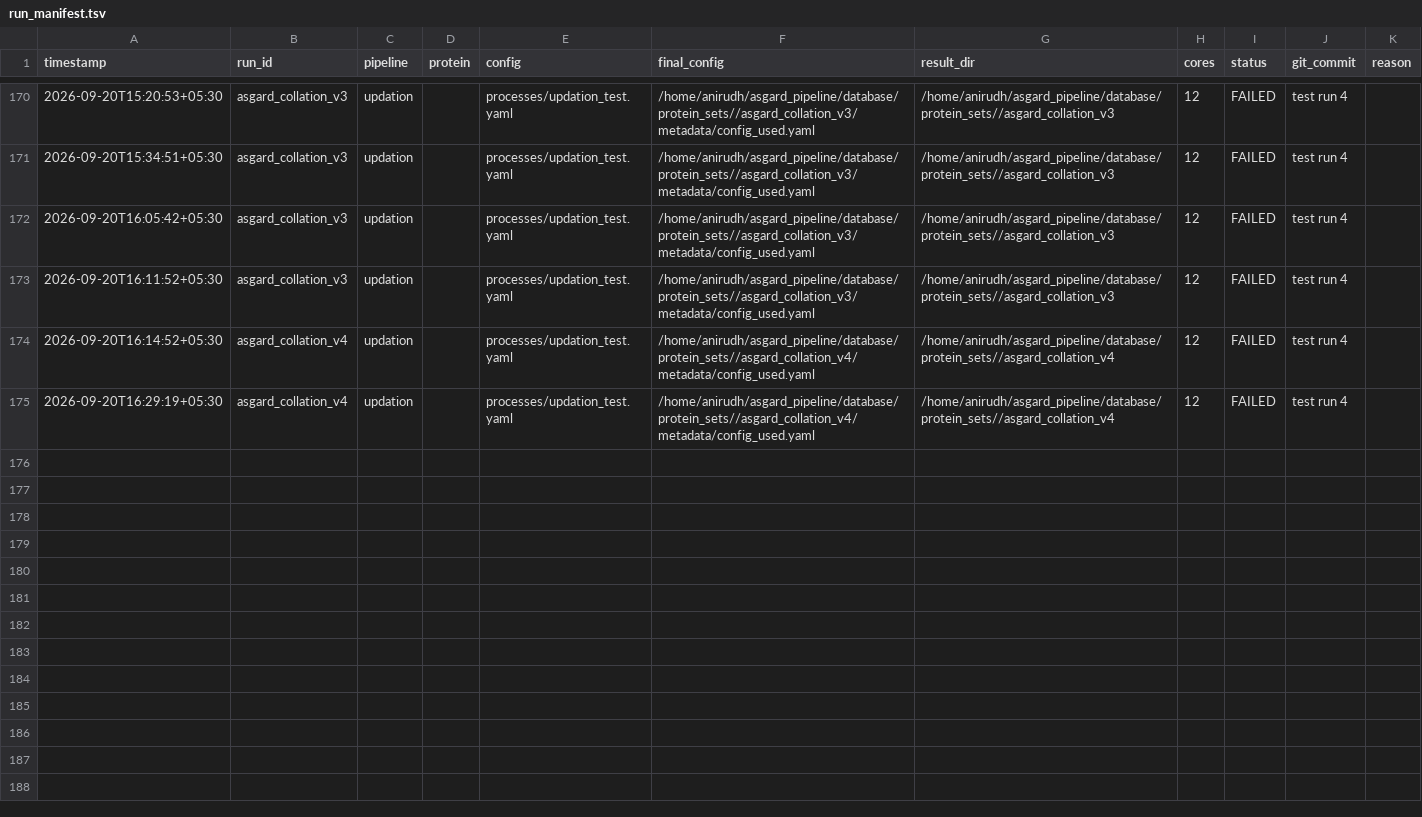
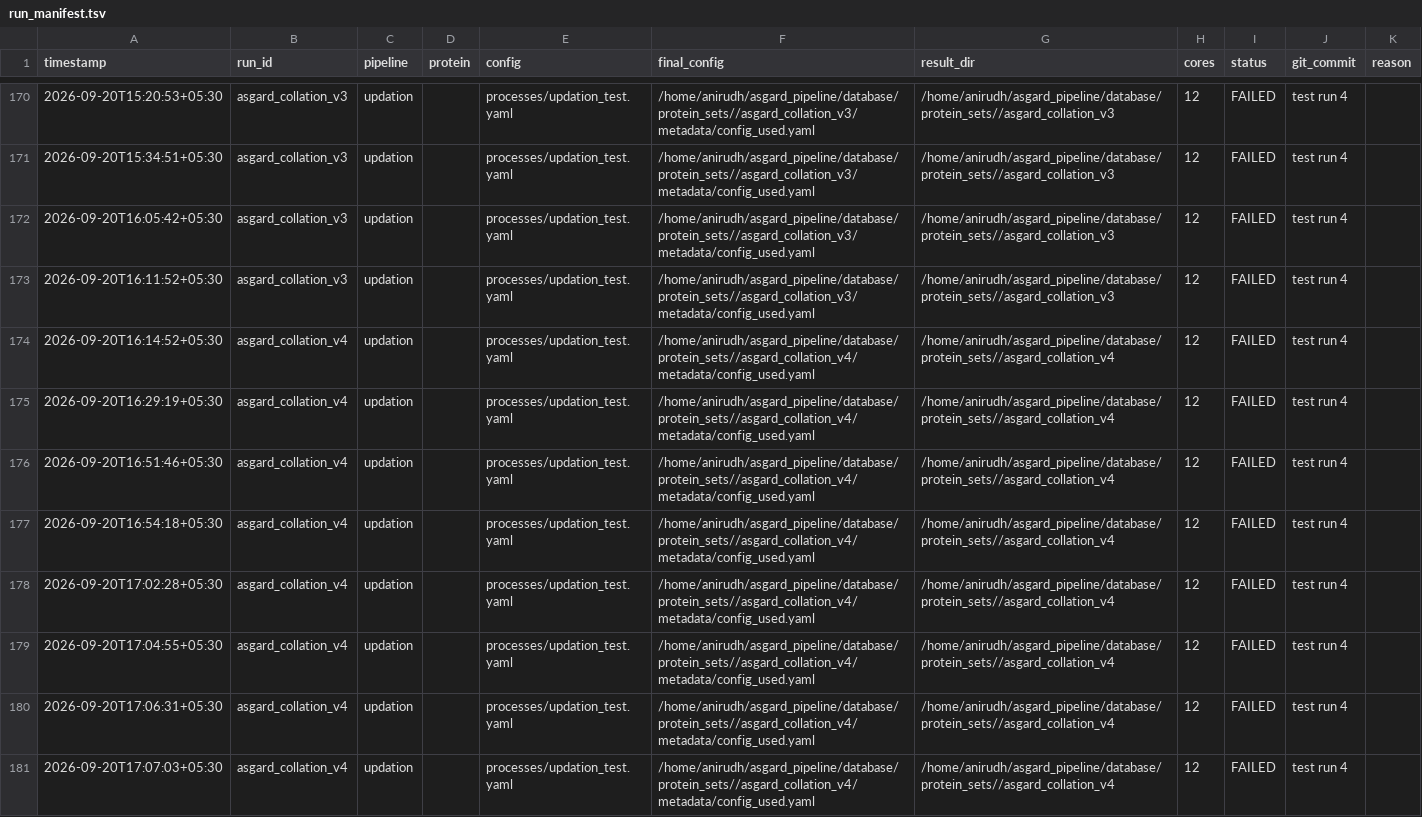
Before and after one commit to Synthetic-Cell-Biology-Lab/asgard_pipeline, a TSV file: processes/run_manifest.tsv, drawn as a sheet; only a part is shown, gaps mark what is left out; the diff covers the shown part only.

```diff
--- a/processes/run_manifest.tsv
+++ b/processes/run_manifest.tsv
@@ -175 +175,7 @@ timestamp	run_id	pipeline	protein	config	final_config	result_dir	cores	status	gi
 2026-09-20T16:29:19+05:30	asgard_collation_v4	updation		processes/updation_test.yaml	/home/anirudh/asgard_pipeline/database/protein_sets//asgard_collation_v4/metadata/config_used.yaml	/home/anirudh/asgard_pipeline/database/protein_sets//asgard_collation_v4	12	FAILED	test run 4
+2026-09-20T16:51:46+05:30	asgard_collation_v4	updation		processes/updation_test.yaml	/home/anirudh/asgard_pipeline/database/protein_sets//asgard_collation_v4/metadata/config_used.yaml	/home/anirudh/asgard_pipeline/database/protein_sets//asgard_collation_v4	12	FAILED	test run 4
+2026-09-20T16:54:18+05:30	asgard_collation_v4	updation		processes/updation_test.yaml	/home/anirudh/asgard_pipeline/database/protein_sets//asgard_collation_v4/metadata/config_used.yaml	/home/anirudh/asgard_pipeline/database/protein_sets//asgard_collation_v4	12	FAILED	test run 4
+2026-09-20T17:02:28+05:30	asgard_collation_v4	updation		processes/updation_test.yaml	/home/anirudh/asgard_pipeline/database/protein_sets//asgard_collation_v4/metadata/config_used.yaml	/home/anirudh/asgard_pipeline/database/protein_sets//asgard_collation_v4	12	FAILED	test run 4
+2026-09-20T17:04:55+05:30	asgard_collation_v4	updation		processes/updation_test.yaml	/home/anirudh/asgard_pipeline/database/protein_sets//asgard_collation_v4/metadata/config_used.yaml	/home/anirudh/asgard_pipeline/database/protein_sets//asgard_collation_v4	12	FAILED	test run 4
+2026-09-20T17:06:31+05:30	asgard_collation_v4	updation		processes/updation_test.yaml	/home/anirudh/asgard_pipeline/database/protein_sets//asgard_collation_v4/metadata/config_used.yaml	/home/anirudh/asgard_pipeline/database/protein_sets//asgard_collation_v4	12	FAILED	test run 4
+2026-09-20T17:07:03+05:30	asgard_collation_v4	updation		processes/updation_test.yaml	/home/anirudh/asgard_pipeline/database/protein_sets//asgard_collation_v4/metadata/config_used.yaml	/home/anirudh/asgard_pipeline/database/protein_sets//asgard_collation_v4	12	FAILED	test run 4
```
Also changed, not shown: 6 added rows elsewhere in this file, 2 other files.
